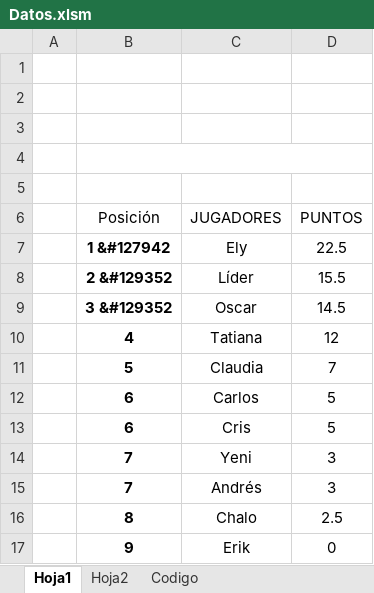
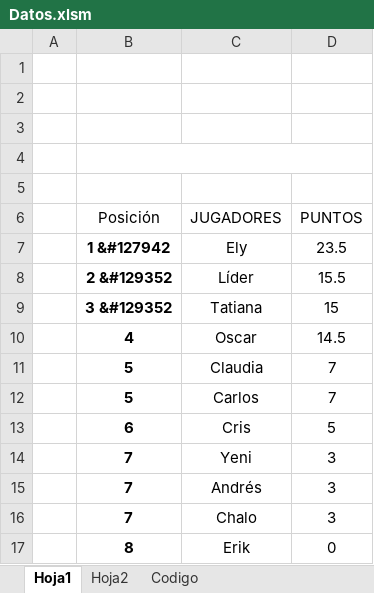
Before and after one commit to diacono81/WebLUdo, an Excel workbook: Datos.xlsm, sheet Hoja1, drawn as a sheet; values as stored, in another font and other column widths than the file's, no borders; charts and pictures and table styles not drawn; removed rows and columns are numbered as before the commit, all else as after; the diff names each change by its address in the sheet, - before the commit and + after, or states it on an @@ line.

```diff
--- a/Datos.xlsm (sheet Hoja1)
+++ b/Datos.xlsm (sheet Hoja1)
-D7 (PUNTOS): 22.5
+D7 (PUNTOS): 23.5
+row 9:  | 3 &#129352 | Tatiana | 15
-B10 (Posición): 3 &#129352
+B10 (Posición): 4
-row 10:  | 4 | Tatiana | 12
-B12 (Posición): 6
+B12 (Posición): 5
-D12 (PUNTOS): 5
+D12 (PUNTOS): 7
-B16 (Posición): 8
+B16 (Posición): 7
-D16 (PUNTOS): 2.5
+D16 (PUNTOS): 3
-B17 (Posición): 9
+B17 (Posición): 8
```
Also changed, not shown: sheet Codigo, 1 other file.
